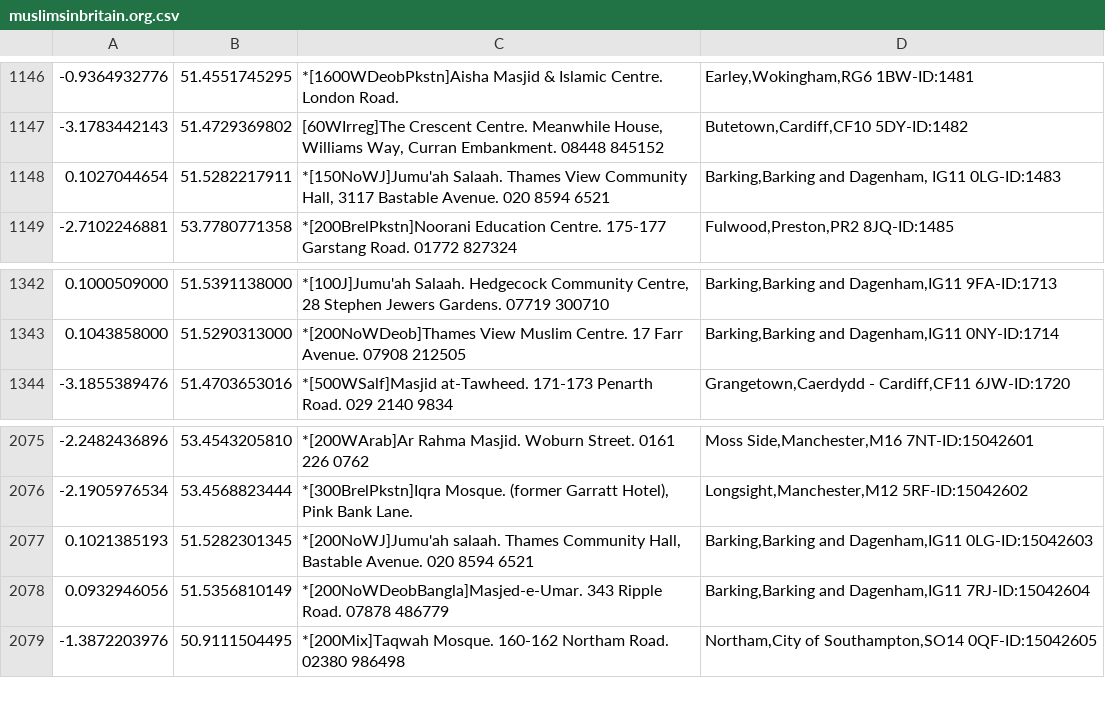
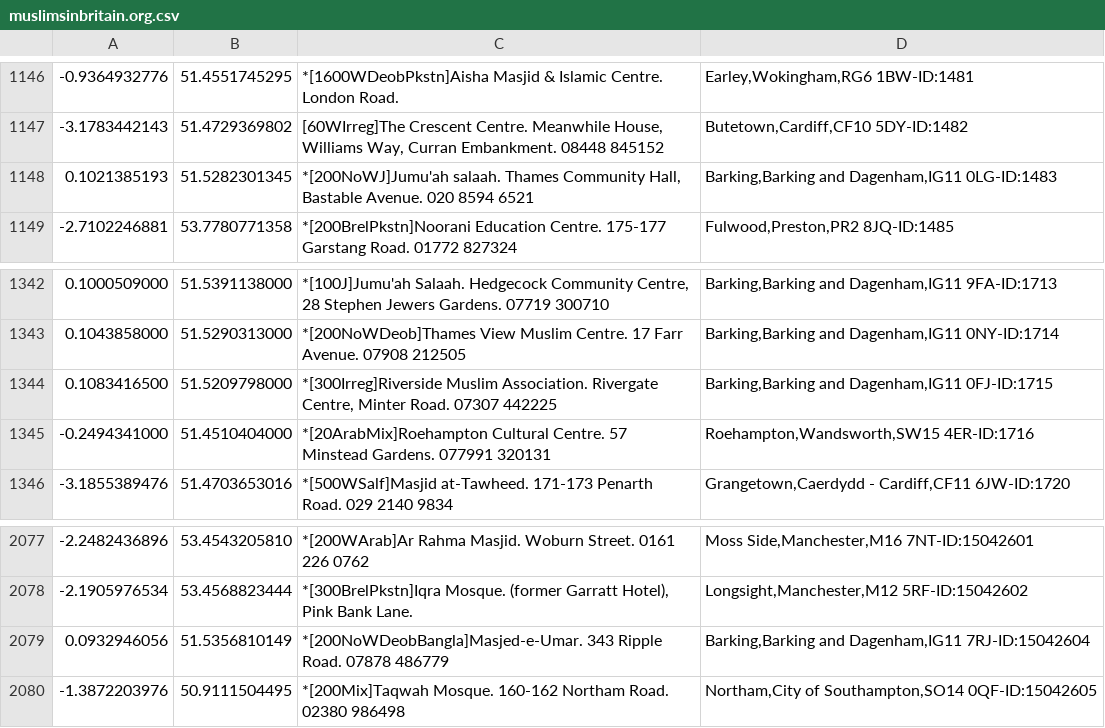
Before and after one commit to falah-club/UK-Mosques, a CSV file: muslimsinbritain.org.csv, drawn as a sheet; only a part is shown, gaps mark what is left out.

```diff
--- a/muslimsinbritain.org.csv
+++ b/muslimsinbritain.org.csv
@@ -1147,3 +1147,3 @@
 -3.1783442143,51.4729369802,"[60WIrreg]The Crescent Centre. Meanwhile House, Williams Way, Curran Embankment. 08448 845152","Butetown,Cardiff,CF10 5DY-ID:1482"
-0.1027044654,51.5282217911,"*[150NoWJ]Jumu'ah Salaah. Thames View Community Hall, 3117 Bastable Avenue. 020 8594 6521","Barking,Barking and Dagenham, IG11 0LG-ID:1483"
+0.1021385193,51.5282301345,"*[200NoWJ]Jumu'ah salaah. Thames Community Hall, Bastable Avenue. 020 8594 6521","Barking,Barking and Dagenham,IG11 0LG-ID:1483"
 -2.7102246881,53.7780771358,"*[200BrelPkstn]Noorani Education Centre. 175-177 Garstang Road. 01772 827324","Fulwood,Preston,PR2 8JQ-ID:1485"
@@ -1343,2 +1343,4 @@
 0.1043858000,51.5290313000,"*[200NoWDeob]Thames View Muslim Centre. 17 Farr Avenue. 07908 212505","Barking,Barking and Dagenham,IG11 0NY-ID:1714"
+0.1083416500,51.5209798000,"*[300Irreg]Riverside Muslim Association. Rivergate Centre, Minter Road. 07307 442225","Barking,Barking and Dagenham,IG11 0FJ-ID:1715"
+-0.2494341000,51.4510404000,"*[20ArabMix]Roehampton Cultural Centre. 57 Minstead Gardens. 077991 320131","Roehampton,Wandsworth,SW15 4ER-ID:1716"
 -3.1855389476,51.4703653016,"*[500WSalf]Masjid at-Tawheed. 171-173 Penarth Road. 029 2140 9834","Grangetown,Caerdydd - Cardiff,CF11 6JW-ID:1720"
@@ -2076,3 +2078,2 @@
 -2.1905976534,53.4568823444,"*[300BrelPkstn]Iqra Mosque. (former Garratt Hotel), Pink Bank Lane. ","Longsight,Manchester,M12 5RF-ID:15042602"
-0.1021385193,51.5282301345,"*[200NoWJ]Jumu'ah salaah. Thames Community Hall, Bastable Avenue. 020 8594 6521","Barking,Barking and Dagenham,IG11 0LG-ID:15042603"
 0.0932946056,51.5356810149,"*[200NoWDeobBangla]Masjed-e-Umar. 343 Ripple Road. 07878 486779","Barking,Barking and Dagenham,IG11 7RJ-ID:15042604"
```
